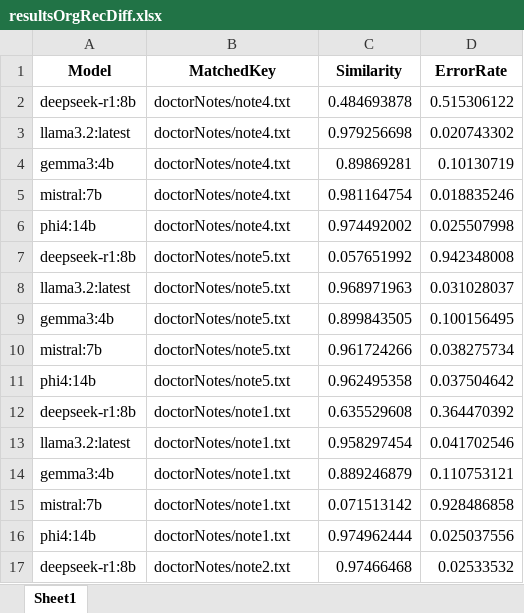
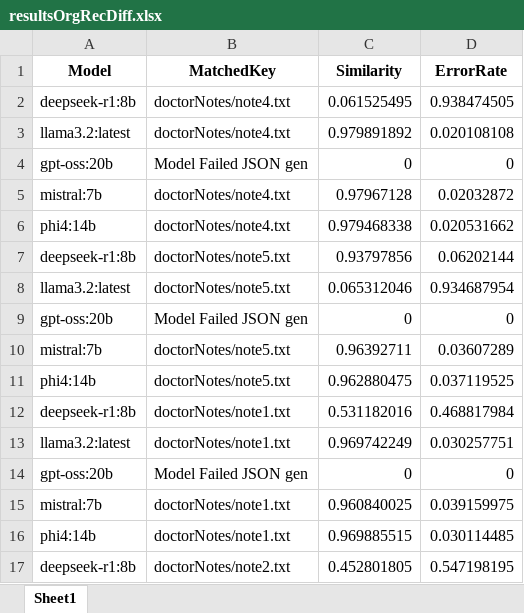
Before and after one commit to PeterH33/medCodeLLM, an Excel workbook: resultsOrgRecDiff.xlsx, sheet Sheet1, drawn as a sheet; only a part is shown; values as stored, in another font and other column widths than the file's, no borders; removed rows and columns are numbered as before the commit, all else as after; the diff covers the shown part only; the diff names each change by its address in the sheet, - before the commit and + after, or states it on an @@ line.

Commit message:
Removing old useless line in medCodeLLM, updates to some results tables

```diff
--- a/resultsOrgRecDiff.xlsx (sheet Sheet1)
+++ b/resultsOrgRecDiff.xlsx (sheet Sheet1)
-C2 (Similarity): 0.484693878
+C2 (Similarity): 0.061525495
-D2 (ErrorRate): 0.515306122
+D2 (ErrorRate): 0.938474505
-C3 (Similarity): 0.979256698
+C3 (Similarity): 0.979891892
-D3 (ErrorRate): 0.020743302
+D3 (ErrorRate): 0.020108108
-row 4: gemma3:4b | doctorNotes/note4.txt | 0.89869281 | 0.10130719
+row 4: gpt-oss:20b | Model Failed JSON gen | 0 | 0
-C5 (Similarity): 0.981164754
+C5 (Similarity): 0.97967128
-D5 (ErrorRate): 0.018835246
+D5 (ErrorRate): 0.02032872
-C6 (Similarity): 0.974492002
+C6 (Similarity): 0.979468338
-D6 (ErrorRate): 0.025507998
+D6 (ErrorRate): 0.020531662
-C7 (Similarity): 0.057651992
+C7 (Similarity): 0.93797856
-D7 (ErrorRate): 0.942348008
+D7 (ErrorRate): 0.06202144
-C8 (Similarity): 0.968971963
+C8 (Similarity): 0.065312046
-D8 (ErrorRate): 0.031028037
+D8 (ErrorRate): 0.934687954
-row 9: gemma3:4b | doctorNotes/note5.txt | 0.899843505 | 0.100156495
+row 9: gpt-oss:20b | Model Failed JSON gen | 0 | 0
-C10 (Similarity): 0.961724266
+C10 (Similarity): 0.96392711
-D10 (ErrorRate): 0.038275734
+D10 (ErrorRate): 0.03607289
-C11 (Similarity): 0.962495358
+C11 (Similarity): 0.962880475
-D11 (ErrorRate): 0.037504642
+D11 (ErrorRate): 0.037119525
-C12 (Similarity): 0.635529608
+C12 (Similarity): 0.531182016
-D12 (ErrorRate): 0.364470392
+D12 (ErrorRate): 0.468817984
-C13 (Similarity): 0.958297454
+C13 (Similarity): 0.969742249
-D13 (ErrorRate): 0.041702546
+D13 (ErrorRate): 0.030257751
-row 14: gemma3:4b | doctorNotes/note1.txt | 0.889246879 | 0.110753121
+row 14: gpt-oss:20b | Model Failed JSON gen | 0 | 0
-C15 (Similarity): 0.071513142
+C15 (Similarity): 0.960840025
-D15 (ErrorRate): 0.928486858
+D15 (ErrorRate): 0.039159975
-C16 (Similarity): 0.974962444
+C16 (Similarity): 0.969885515
-D16 (ErrorRate): 0.025037556
+D16 (ErrorRate): 0.030114485
-C17 (Similarity): 0.97466468
+C17 (Similarity): 0.452801805
-D17 (ErrorRate): 0.02533532
+D17 (ErrorRate): 0.547198195
```
Also changed, not shown: 2 added rows, 2 removed rows and 14 edited cells elsewhere in this sheet, resultsTimes.xlsx, 2 other files.
